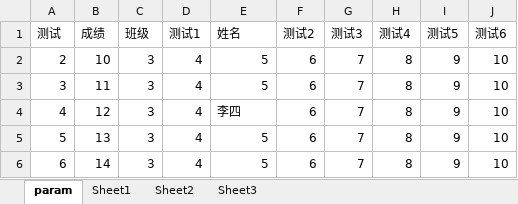
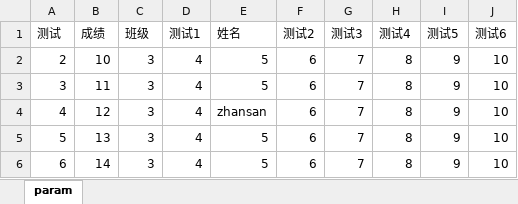
Before and after one commit to naumy-code/python_project, an Excel workbook: spec/test.xlsx, sheet param, drawn as a sheet; only a part is shown; values as stored, in another font and other column widths than the file's, no borders; the diff names each change by its address in the sheet, - before the commit and + after, or states it on an @@ line.

```diff
--- a/spec/test.xlsx (sheet param)
+++ b/spec/test.xlsx (sheet param)
-sheet tab: Sheet1
-sheet tab: Sheet2
-sheet tab: Sheet3
-E4 (姓名): 李四
+E4 (姓名): zhansan
```
Also changed, not shown: 1 other file.
